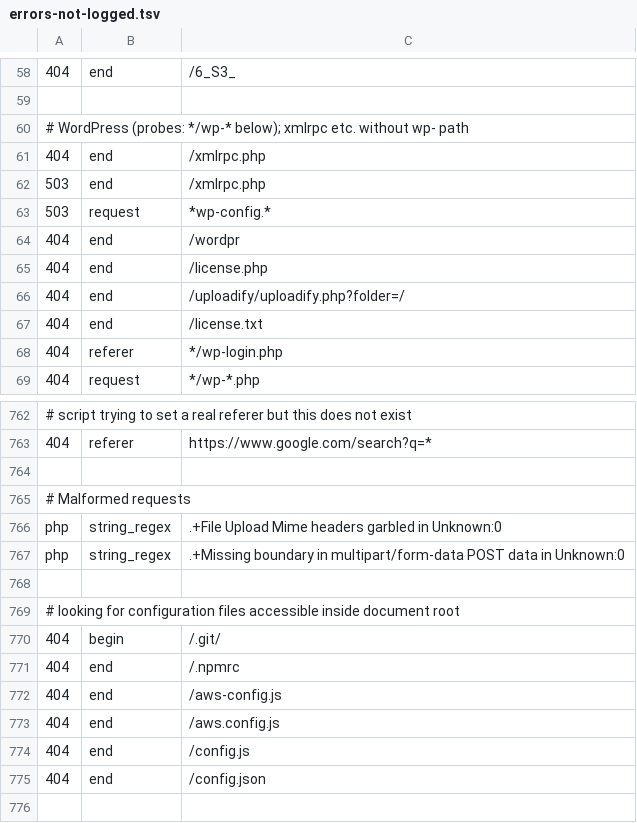
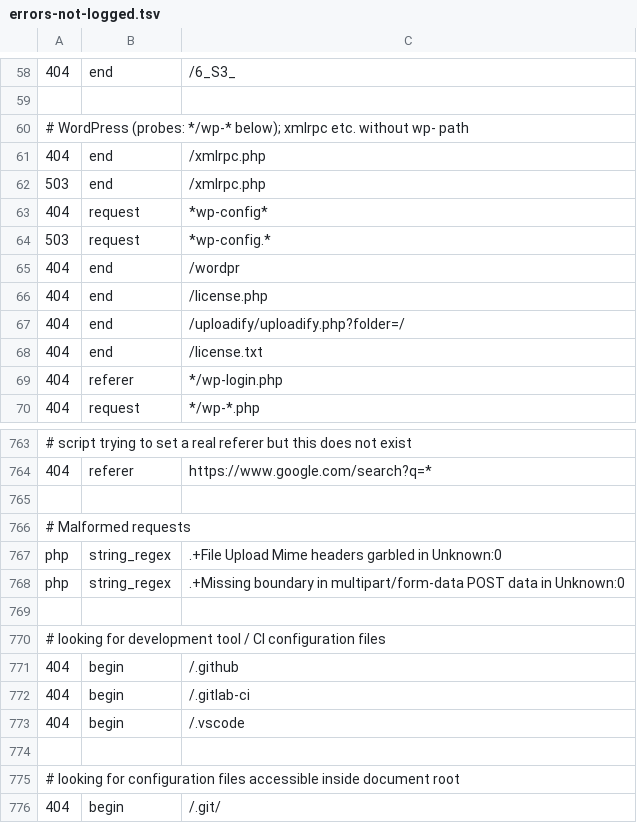
Before and after one commit to koenige/modules-default, a TSV file: configuration/errors-not-logged.tsv, drawn as a sheet; only a part is shown, gaps mark what is left out; the shorter side is filled out with more unchanged rows.

Commit message:
update error log exclusions

```diff
--- a/configuration/errors-not-logged.tsv
+++ b/configuration/errors-not-logged.tsv
@@ -62,2 +62,3 @@
 503	end	/xmlrpc.php
+404	request	*wp-config*
 503	request	*wp-config.*
@@ -767,2 +768,7 @@ php	string_regex	.+File Upload Mime headers garbled in Unknown:0
 php	string_regex	.+Missing boundary in multipart/form-data POST data in Unknown:0
+
+# looking for development tool / CI configuration files
+404	begin	/.github
+404	begin	/.gitlab-ci
+404	begin	/.vscode
 
```
